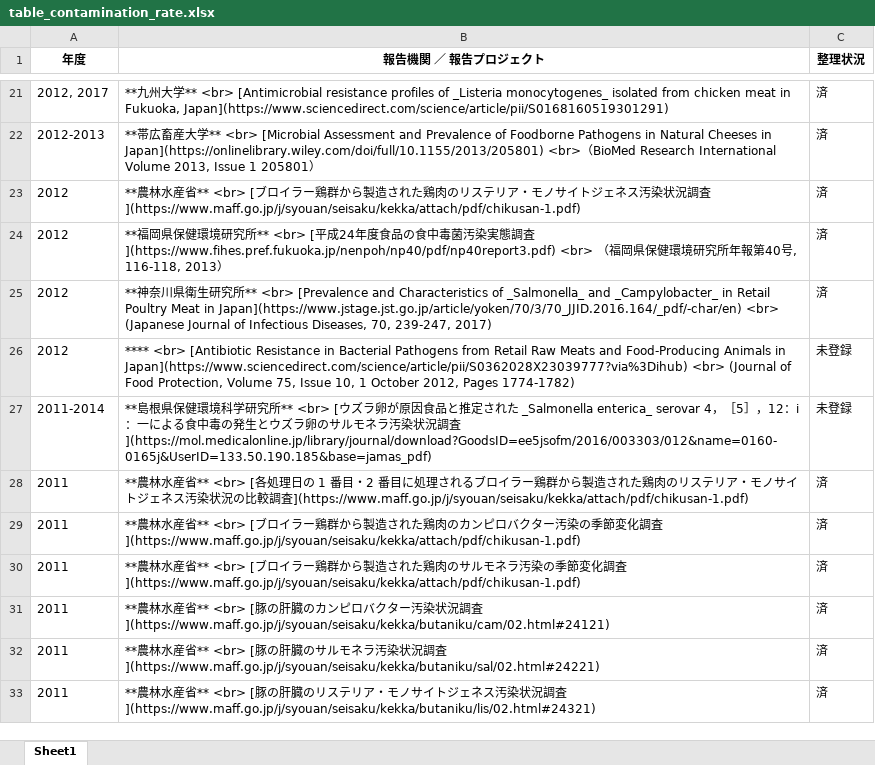
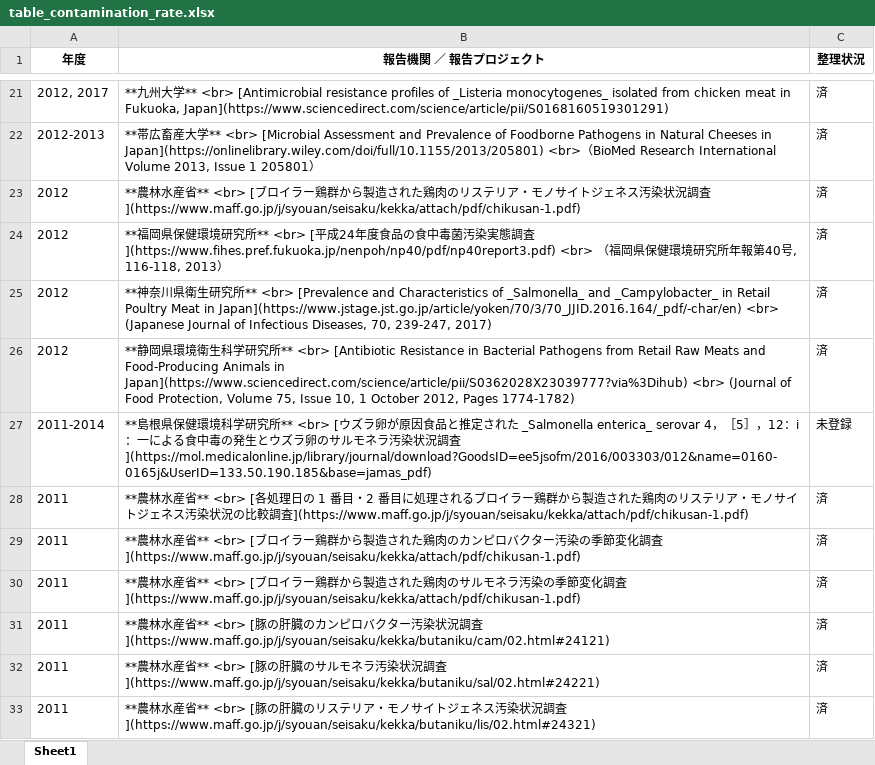
Before and after one commit to kento-koyama/food_micro_data_risk, an Excel workbook: tables/table_contamination_rate.xlsx, sheet Sheet1, drawn as a sheet; only a part is shown, gaps mark what is left out; values as stored, in another font and other column widths than the file's, no borders; the diff names each change by its address in the sheet, - before the commit and + after, or states it on an @@ line.

```diff
--- a/tables/table_contamination_rate.xlsx (sheet Sheet1)
+++ b/tables/table_contamination_rate.xlsx (sheet Sheet1)
-B26 (報告機関 ／ 報告プロジェクト): **** <br> [Antibiotic…
+B26 (報告機関 ／ 報告プロジェクト): **静岡県環境衛生科学研究所** <br> [Antibiotic…
-C26 (整理状況): 未登録
+C26 (整理状況): 済
```
Also changed, not shown: tables/table_Campylobacter.xlsx, tables/table_EHEC.xlsx, 3 other files.
